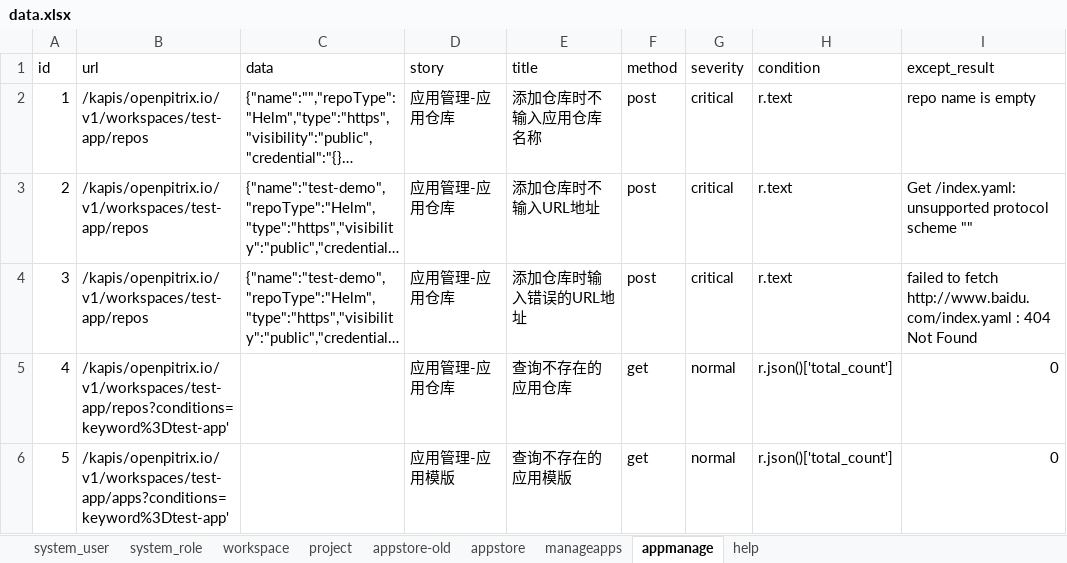
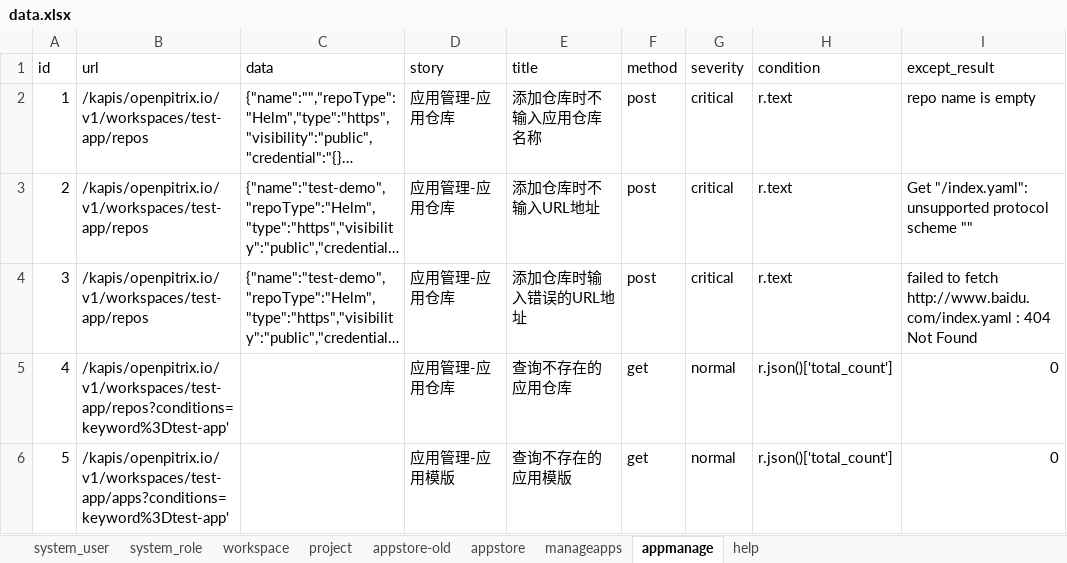
Before and after one commit to kubesphere-sigs/Api-AutoTest, an Excel workbook: data/data.xlsx, sheet appmanage, drawn as a sheet; long unchanged cells end in …; values as stored, in another font and other column widths than the file's, no borders; the diff names each change by its address in the sheet, - before the commit and + after, or states it on an @@ line.

```diff
--- a/data/data.xlsx (sheet appmanage)
+++ b/data/data.xlsx (sheet appmanage)
-I3 (except_result): Get /index.yaml: unsupported protocol…
+I3 (except_result): Get "/index.yaml": unsupported protocol…
```
Also changed, not shown: sheet appstore, sheet manageapps, 2 other files.
